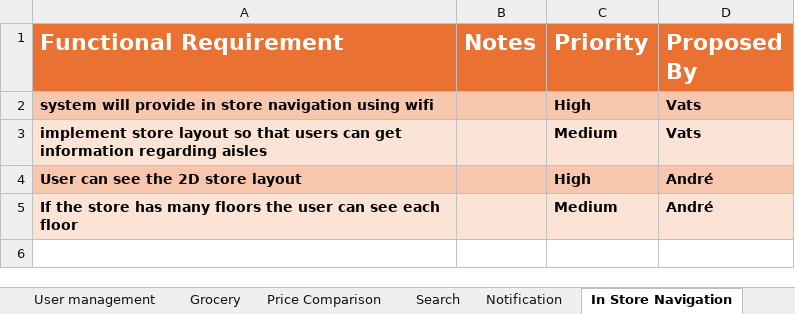
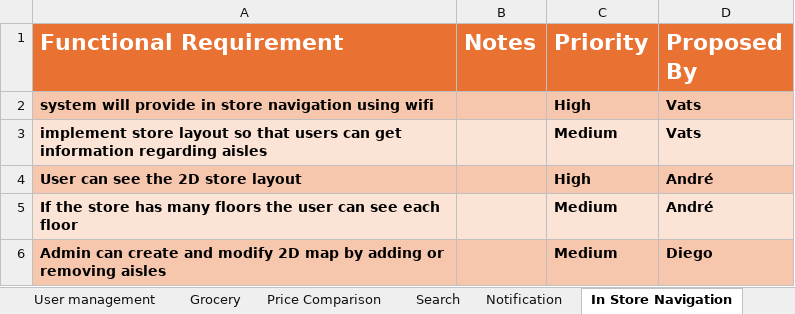
Before and after one commit to VatsSanghvi/Big-Data-Project, an Excel workbook: functional_requirements_rough_ideas.xlsx, sheet In Store Navigation, drawn as a sheet; values as stored, in another font and other column widths than the file's, no borders; the diff names each change by its address in the sheet, - before the commit and + after, or states it on an @@ line.

```diff
--- a/functional_requirements_rough_ideas.xlsx (sheet In Store Navigation)
+++ b/functional_requirements_rough_ideas.xlsx (sheet In Store Navigation)
+row 6: Admin can create and modify 2D map by adding or removing aisles |  | Medium | Diego
```
Also changed, not shown: sheet Review, sheet Cart, 1 other file.
